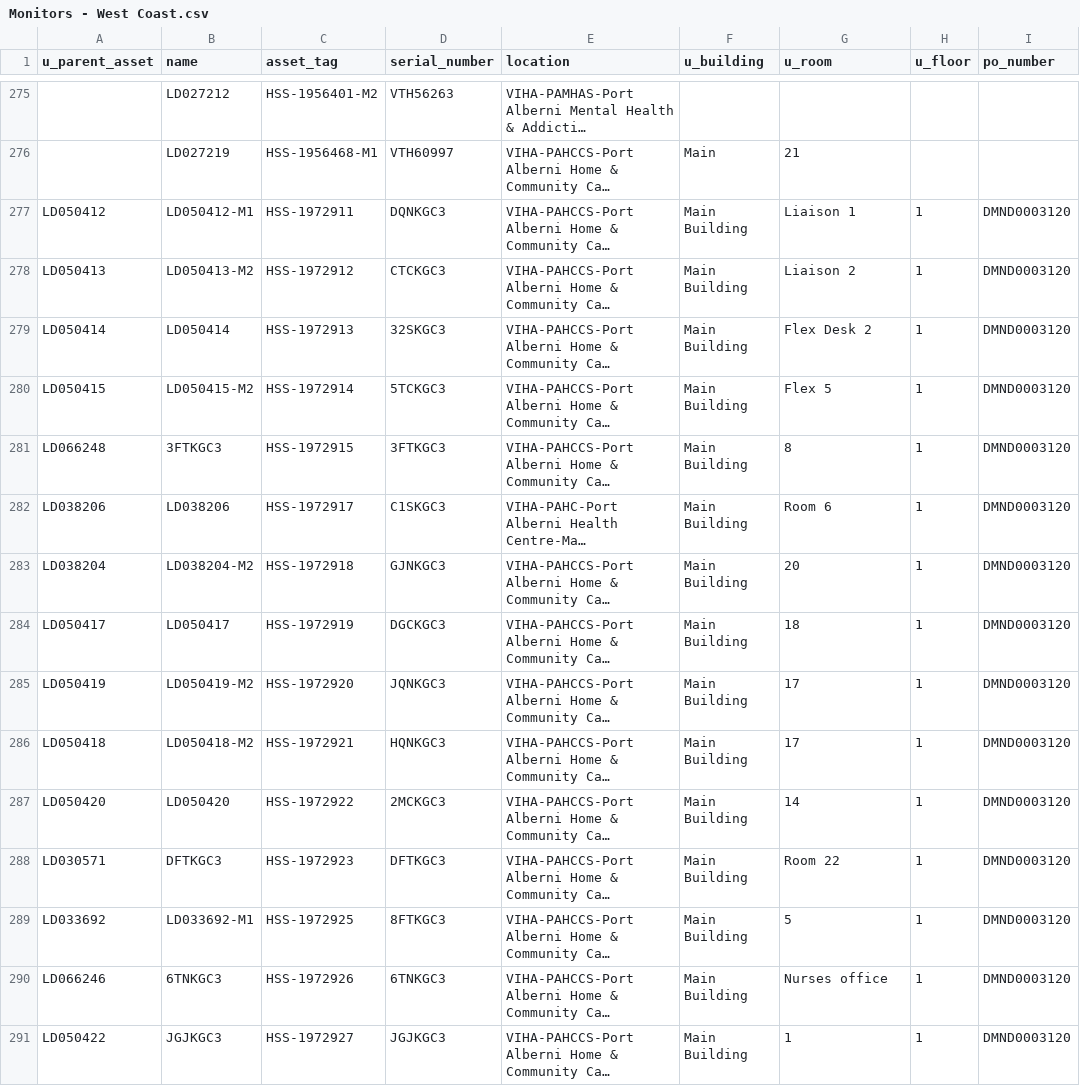
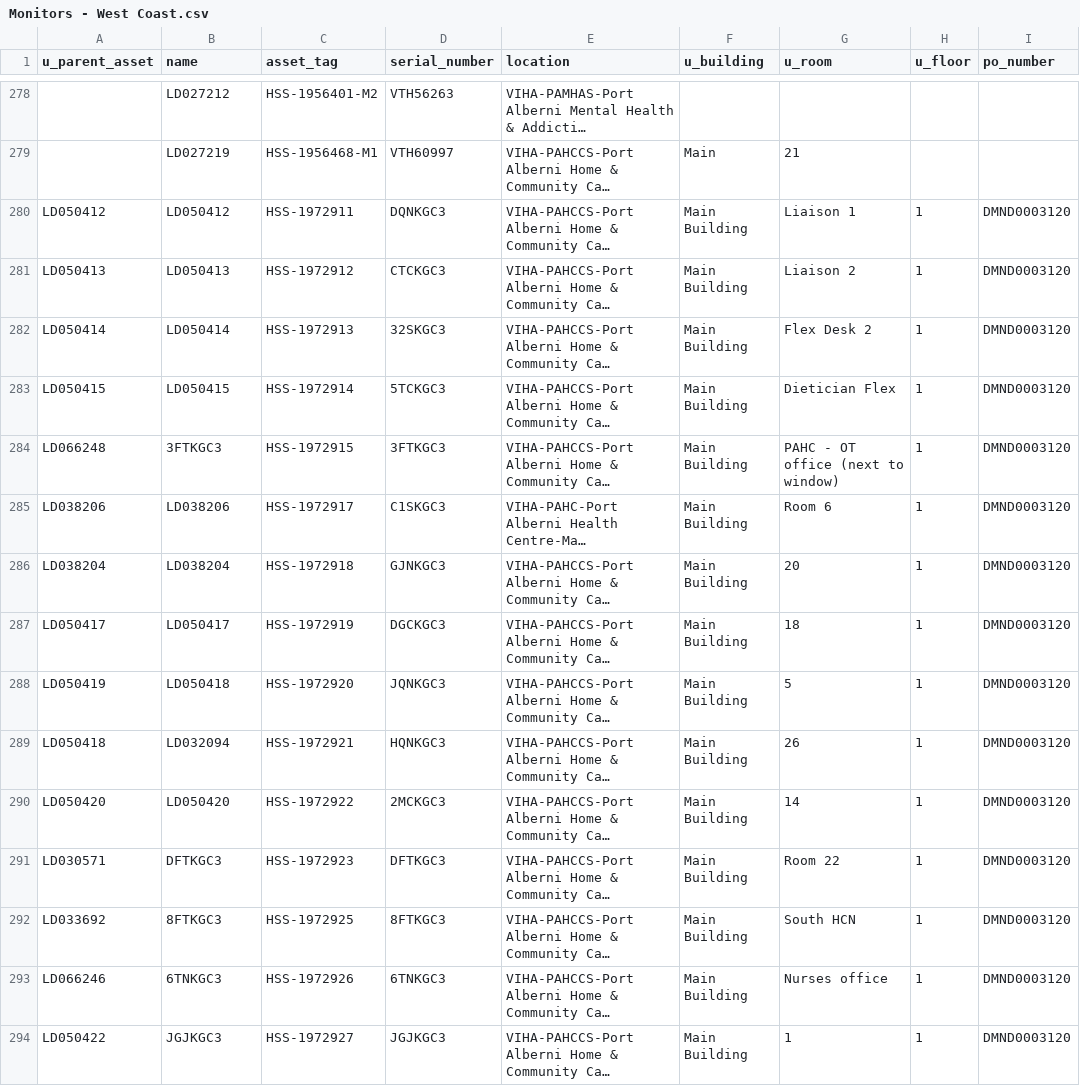
Before and after one commit to digbysa/New-Inventory-Tool, a CSV file: Data/West Coast/Monitors - West Coast.csv, drawn as a sheet; only a part is shown, gaps mark what is left out; long unchanged cells end in …; addresses are those after the commit; the diff covers the shown part only; the diff names each change by its address in the sheet, - before the commit and + after, or states it on an @@ line.

Commit message:
Revert "New Data Files"
This reverts commit 6df1ba8733a58310b382c299f10002698e8f1c87.

```diff
--- a/Data/West Coast/Monitors - West Coast.csv
+++ b/Data/West Coast/Monitors - West Coast.csv
-B280 (name): LD050412-M1
+B280 (name): LD050412
-B281 (name): LD050413-M2
+B281 (name): LD050413
-B283 (name): LD050415-M2
+B283 (name): LD050415
-G283 (u_room): Flex 5
+G283 (u_room): Dietician Flex
-G284 (u_room): 8
+G284 (u_room): PAHC - OT office (next to window)
-B286 (name): LD038204-M2
+B286 (name): LD038204
-B288 (name): LD050419-M2
+B288 (name): LD050418
-G288 (u_room): 17
+G288 (u_room): 5
-B289 (name): LD050418-M2
+B289 (name): LD032094
-G289 (u_room): 17
+G289 (u_room): 26
-B292 (name): LD033692-M1
+B292 (name): 8FTKGC3
-G292 (u_room): 5
+G292 (u_room): South HCN
```
Also changed, not shown: 4 added rows, 1 removed row and 87 edited cells elsewhere in this file, Data/Cowichan/Monitors - Cowichan.csv, Data/NorthIsland/Monitors - NorthIsland.csv, 12 other files.
